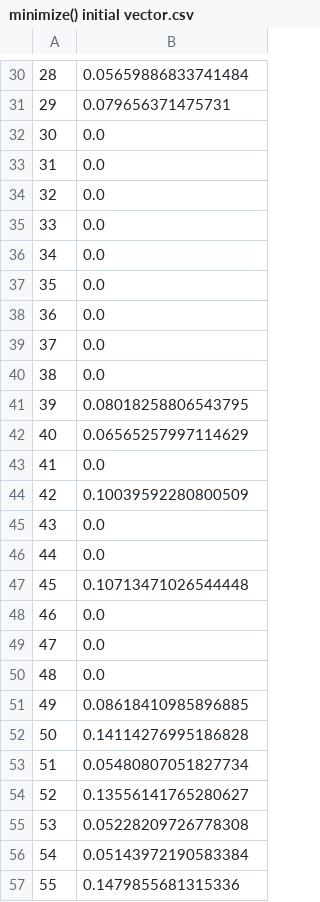
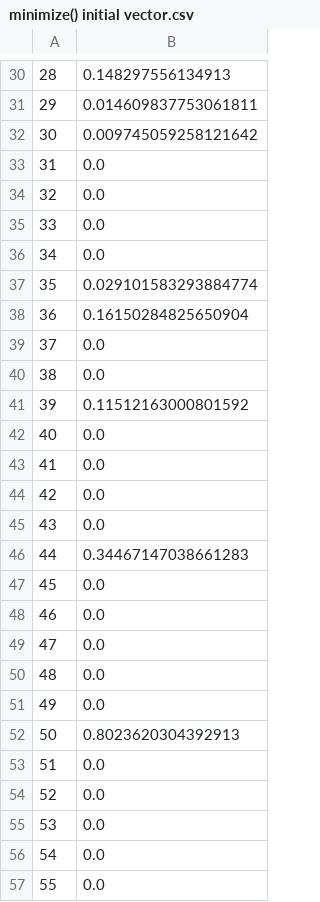
Before and after one commit to LaasyaMunjeti/EBM-Nexis, a CSV file: minimize() initial vector.csv, drawn as a sheet; only a part is shown, gaps mark what is left out; the diff covers the shown part only.

```diff
--- a/minimize() initial vector.csv
+++ b/minimize() initial vector.csv
@@ -30,4 +30,4 @@
-28,0.05659886833741484
-29,0.079656371475731
-30,0.0
+28,0.148297556134913
+29,0.014609837753061811
+30,0.009745059258121642
 31,0.0
@@ -36,13 +36,13 @@
 34,0.0
-35,0.0
-36,0.0
+35,0.029101583293884774
+36,0.16150284825650904
 37,0.0
 38,0.0
-39,0.08018258806543795
-40,0.06565257997114629
+39,0.11512163000801592
+40,0.0
 41,0.0
-42,0.10039592280800509
+42,0.0
 43,0.0
-44,0.0
-45,0.10713471026544448
+44,0.34467147038661283
+45,0.0
 46,0.0
@@ -50,8 +50,8 @@
 48,0.0
-49,0.08618410985896885
-50,0.14114276995186828
-51,0.05480807051827734
-52,0.13556141765280627
-53,0.05228209726778308
-54,0.05143972190583384
-55,0.1479855681315336
+49,0.0
+50,0.8023620304392913
+51,0.0
+52,0.0
+53,0.0
+54,0.0
+55,0.0
```
Also changed, not shown: 32 edited cells elsewhere in this file, 2 other files.
